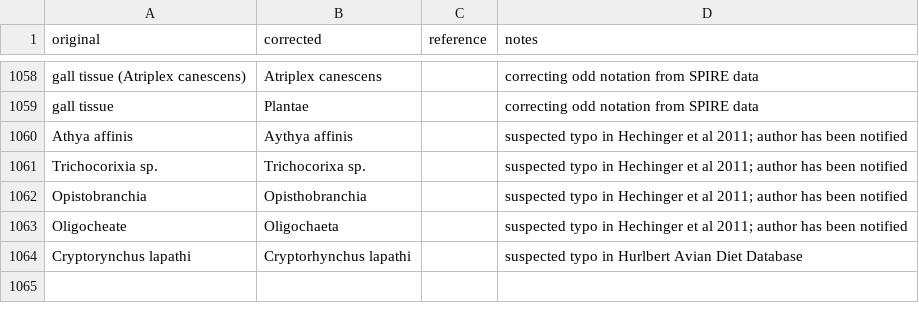
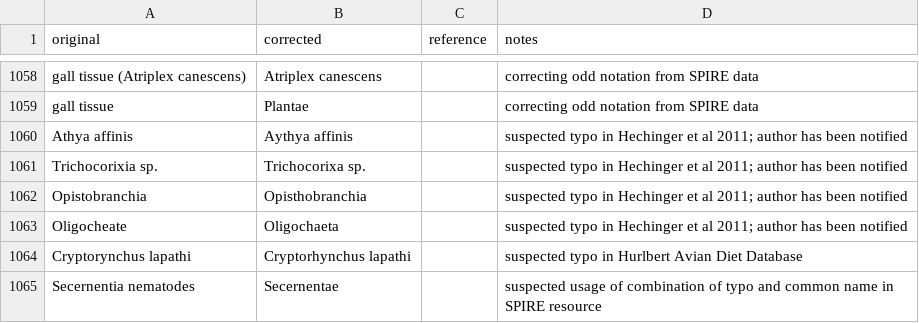
Before and after one commit to globalbioticinteractions/globalbioticinteractions, a CSV file: eol-globi-data-tool/src/main/resources/org/eol/globi/service/taxon-name-mapping.csv, drawn as a sheet; only a part is shown, gaps mark what is left out.

Commit message:
add name mapping

```diff
--- a/eol-globi-data-tool/src/main/resources/org/eol/globi/service/taxon-name-mapping.csv
+++ b/eol-globi-data-tool/src/main/resources/org/eol/globi/service/taxon-name-mapping.csv
@@ -1064 +1064,2 @@ Oligocheate,Oligochaeta,,suspected typo in Hechinger et al 2011; author has been
 Cryptorynchus lapathi,Cryptorhynchus lapathi,,suspected typo in Hurlbert Avian Diet Database
+Secernentia nematodes,Secernentae,,suspected usage of combination of typo and common name in SPIRE resource
```
